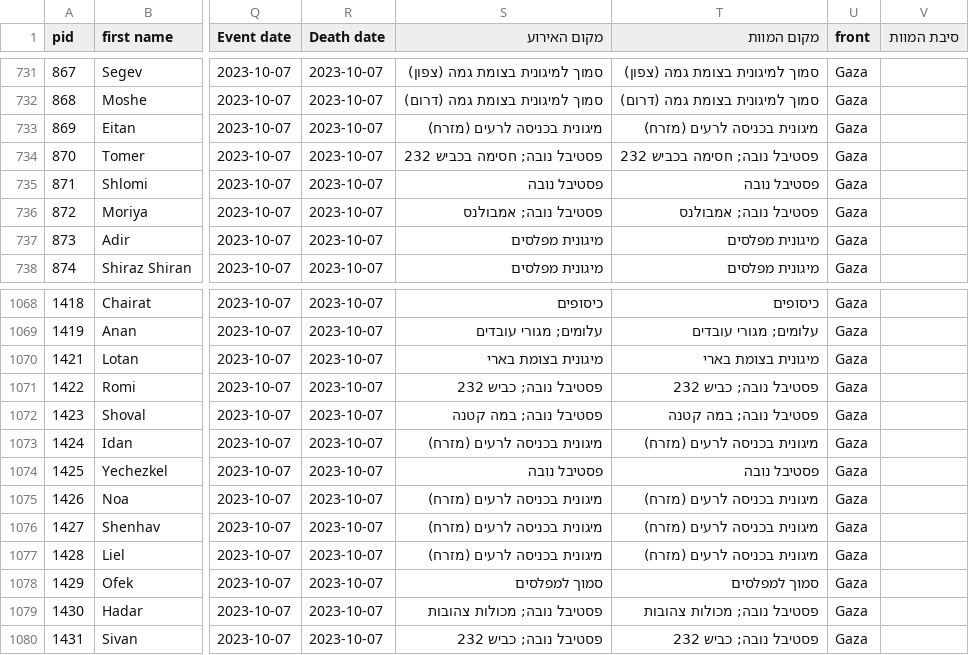
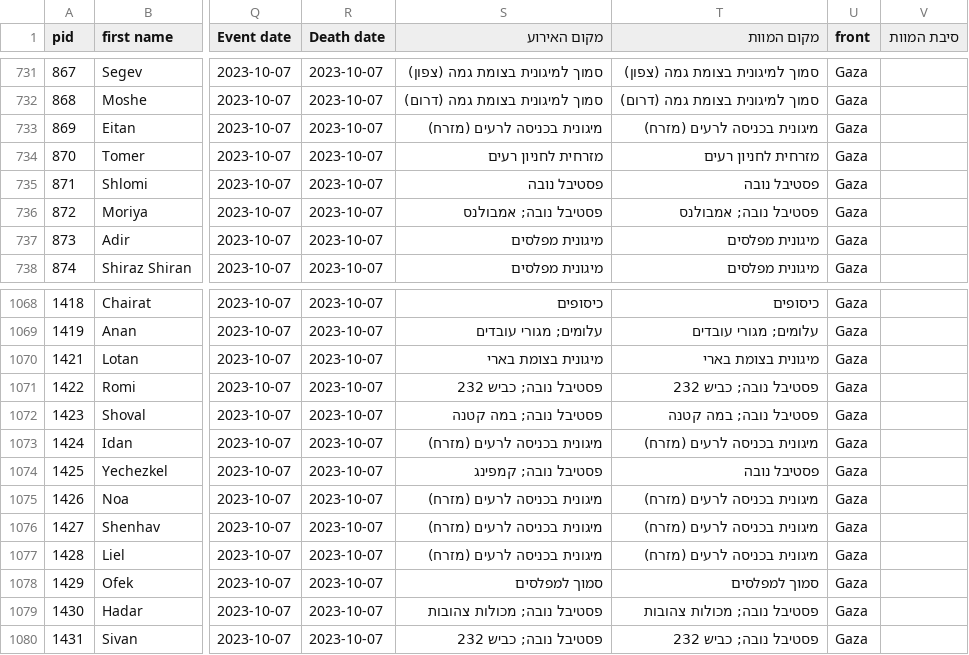
Before and after one commit to yuval-harpaz/alarms, a CSV file: data/oct7database.csv, drawn as a sheet; only a part is shown, gaps mark what is left out; the diff names each change by its address in the sheet, - before the commit and + after, or states it on an @@ line.

```diff
--- a/data/oct7database.csv
+++ b/data/oct7database.csv
-S734 (מקום האירוע): פסטיבל נובה; חסימה בכביש 232
+S734 (מקום האירוע): מזרחית לחניון רעים
-T734 (מקום המוות): פסטיבל נובה; חסימה בכביש 232
+T734 (מקום המוות): מזרחית לחניון רעים
-S1074 (מקום האירוע): פסטיבל נובה
+S1074 (מקום האירוע): פסטיבל נובה; קמפינג
```
Also changed, not shown: data/oct7database_additional.csv.
